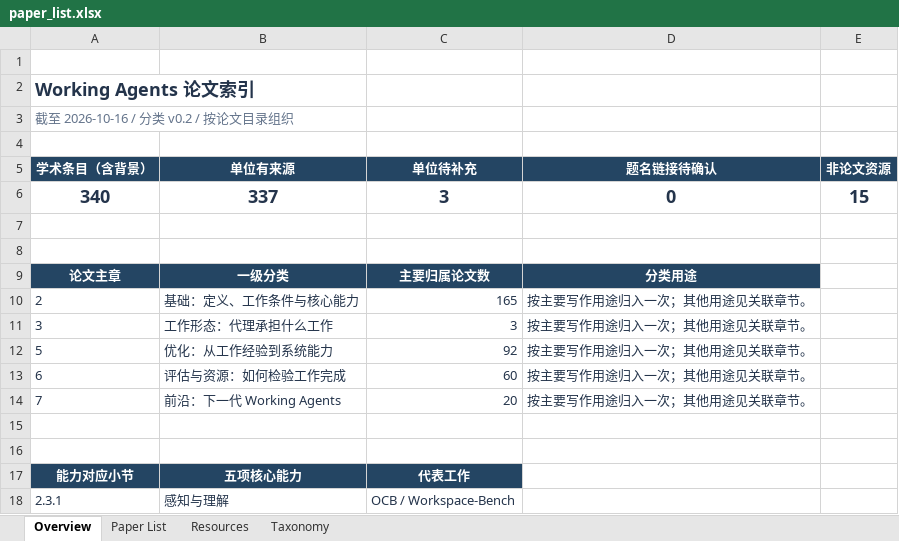
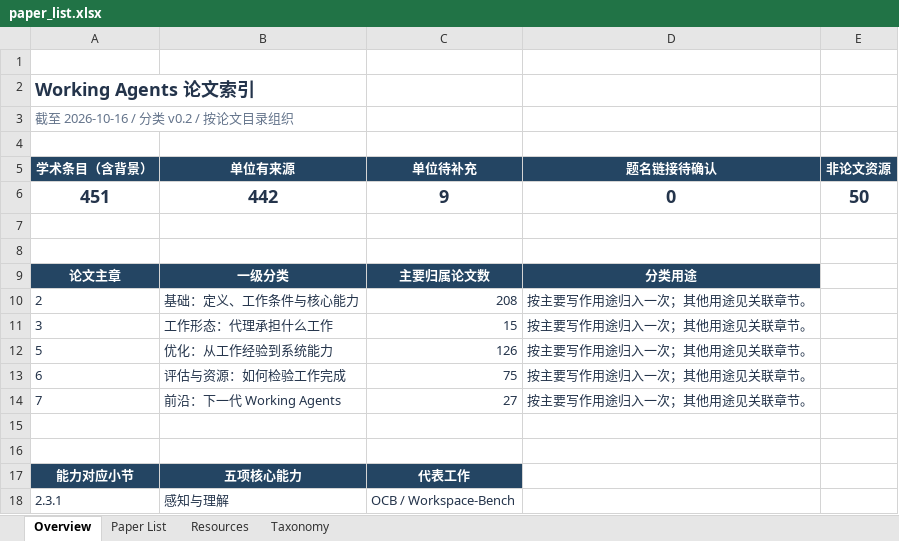
Before and after one commit to EnjunDu/awesome-working-agent, an Excel workbook: paper_list.xlsx, sheet Overview, drawn as a sheet; only a part is shown; values as stored, in another font and other column widths than the file's, no borders; removed rows and columns are numbered as before the commit, all else as after; the diff names each change by its address in the sheet, - before the commit and + after, or states it on an @@ line.

```diff
--- a/paper_list.xlsx (sheet Overview)
+++ b/paper_list.xlsx (sheet Overview)
-row 6: 340 | 337 | 3 | 0 | 15
+row 6: 451 | 442 | 9 | 0 | 50
-C10 (单位待补充): 165
+C10 (单位待补充): 208
-C11 (单位待补充): 3
+C11 (单位待补充): 15
-C12 (单位待补充): 92
+C12 (单位待补充): 126
-C13 (单位待补充): 60
+C13 (单位待补充): 75
-C14 (单位待补充): 20
+C14 (单位待补充): 27
```
Also changed, not shown: sheet Paper List, sheet Resources, 5 other files.
